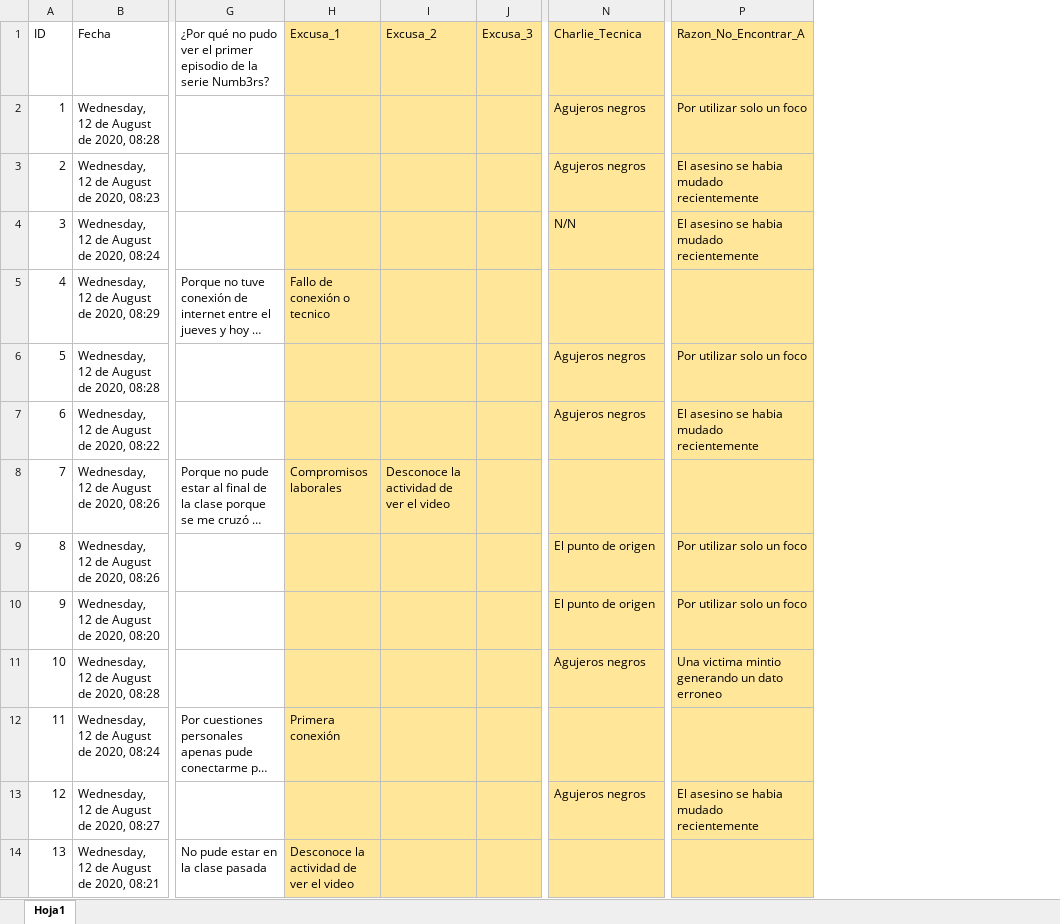
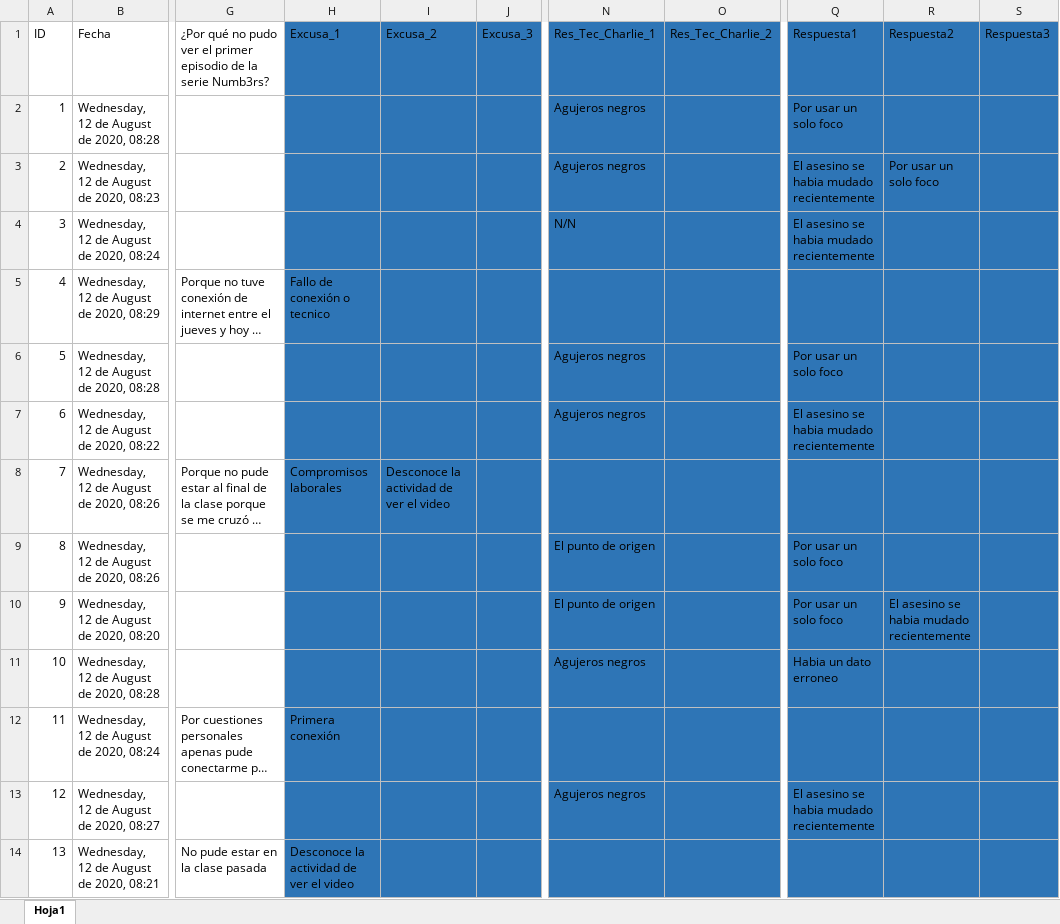
Before and after one commit to d3yn3r/Taller-4-EDAED, an Excel workbook: BD_Encuesta_Numb3rs.xlsx, sheet Hoja1, drawn as a sheet; only a part is shown, gaps mark what is left out; long unchanged cells end in …; values as stored, in another font and other column widths than the file's, no borders; removed rows and columns are numbered as before the commit, all else as after; the diff covers the shown part only; the diff names each change by its address in the sheet, - before the commit and + after, or states it on an @@ line.

```diff
--- a/BD_Encuesta_Numb3rs.xlsx (sheet Hoja1)
+++ b/BD_Encuesta_Numb3rs.xlsx (sheet Hoja1)
+column O, row 1: Res_Tec_Charlie_2
-column P, rows 1-13: Razon_No_Encontrar_A | Por utilizar solo un foco | El asesino se habia mudado recientemente | El asesino se habia mudado recientemente |  | Por utilizar solo un foco | El asesino se habia mudado recientemente |  | Por utilizar solo un foco | Por utilizar solo un foco | Una victima mintio generando un dato erroneo |  | El asesino se habia mudado recientemente
+column Q, rows 1-13: Respuesta1 | Por usar un solo foco | El asesino se habia mudado recientemente | El asesino se habia mudado recientemente |  | Por usar un solo foco | El asesino se habia mudado recientemente |  | Por usar un solo foco | Por usar un solo foco | Habia un dato erroneo |  | El asesino se habia mudado recientemente
+column R, rows 1-10: Respuesta2 |  | Por usar un solo foco |  |  |  |  |  |  | El asesino se habia mudado recientemente
+column S, row 1: Respuesta3
-H1:J14 fill: #FFE699
+H1:J14 fill: #2E75B6
-N1: Charlie_Tecnica
+N1: Res_Tec_Charlie_1
-N1:N14 fill: #FFE699
+N1:N14 fill: #2E75B6
```
Also changed, not shown: 4 edited cells and cell formats elsewhere in this sheet, 5 other files.
